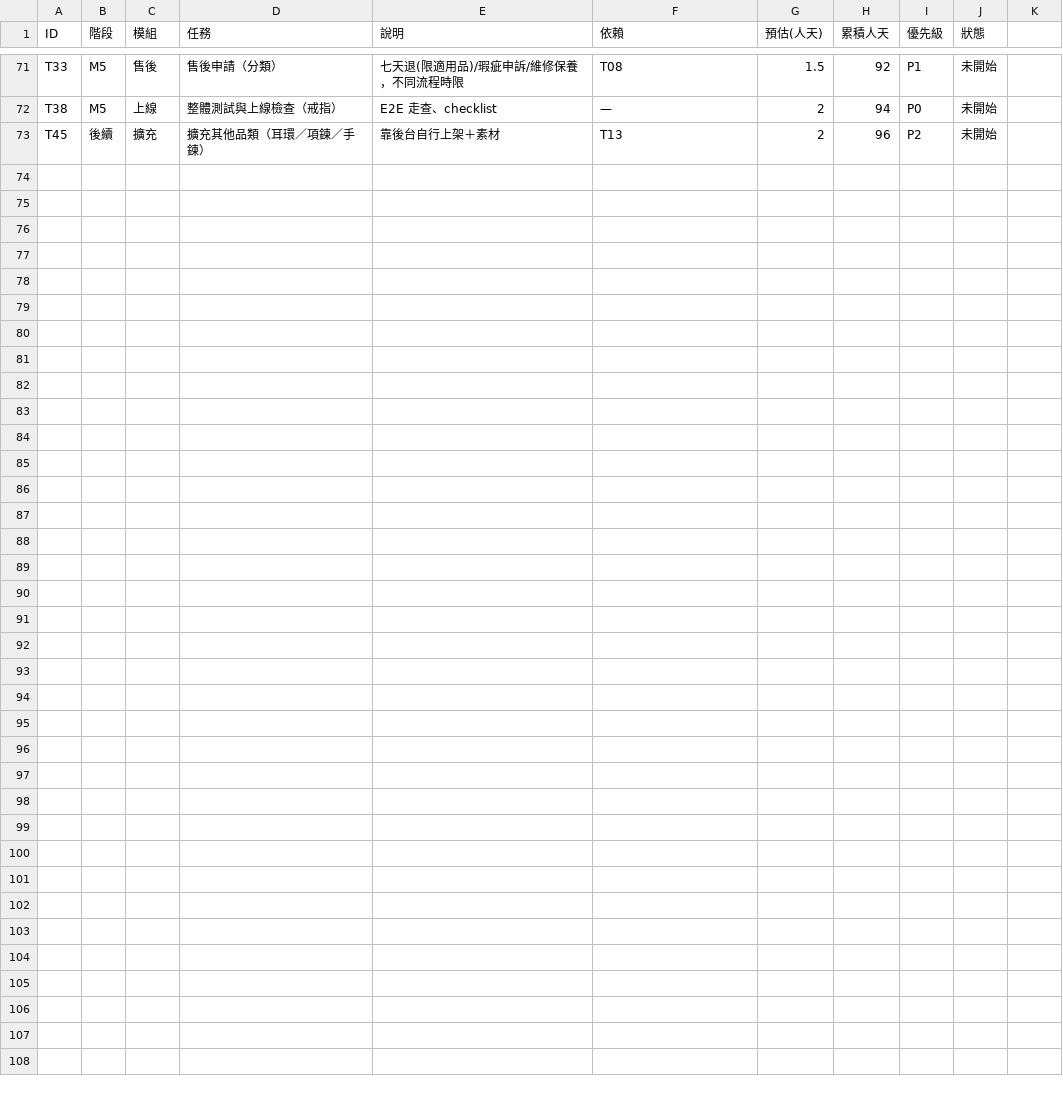
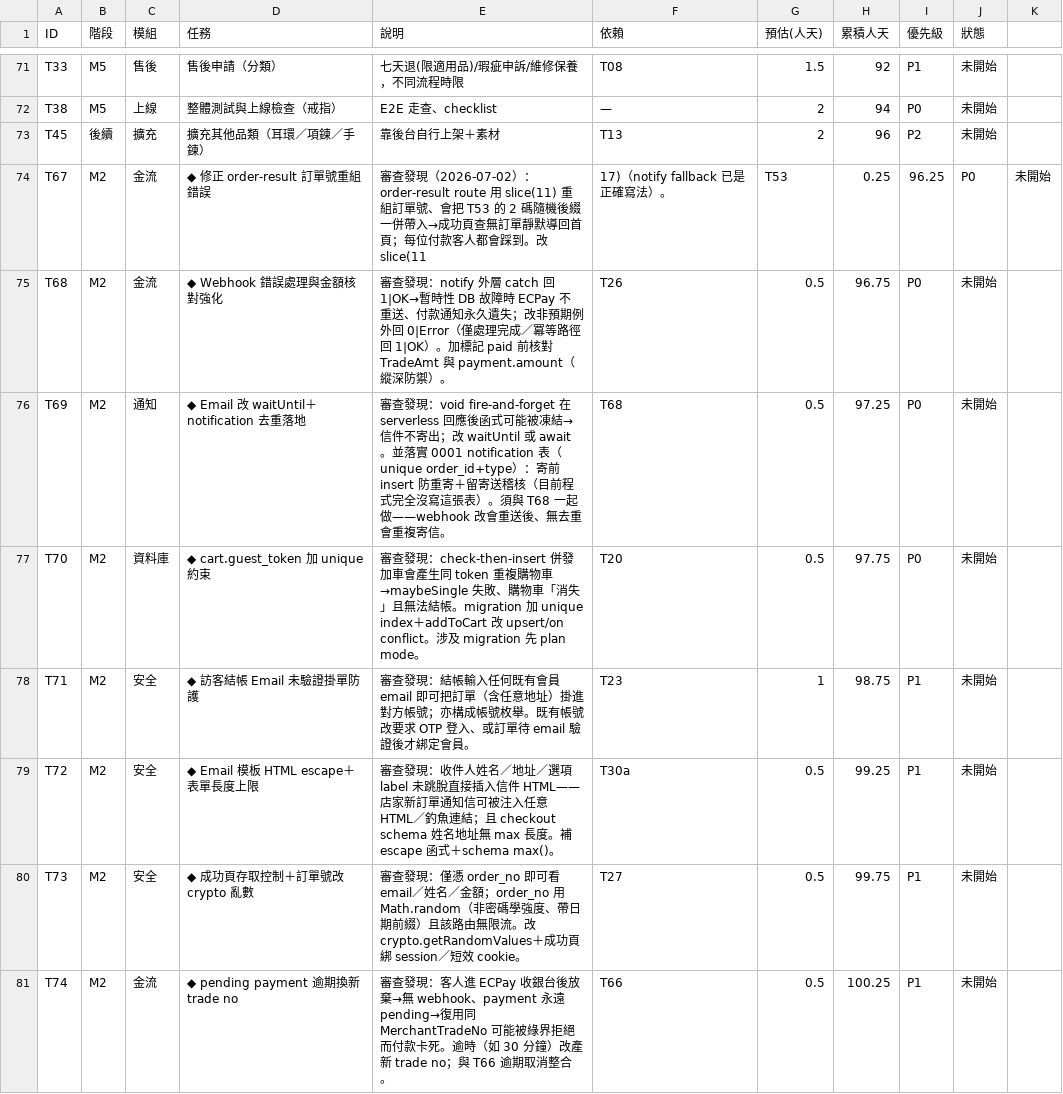
Before and after one commit to incantochen/incantochen, a CSV file: docs/tasks.csv, drawn as a sheet; only a part is shown, gaps mark what is left out; the diff covers the shown part only; the diff names each change by its address in the sheet, - before the commit and + after, or states it on an @@ line.

```diff
--- a/docs/tasks.csv
+++ b/docs/tasks.csv
+row 74: T67 | M2 | 金流 | ◆ 修正 order-result 訂單號重組錯誤 | 審查發現（2026-07-02）：order-result route 用 slice(11) 重組訂單號、會把 T53 的 2 碼隨機後綴一併帶入→成功頁查無訂單靜默導回首頁；每位付款客人都會踩到。改 slice(11 | 17)（notify fallback 已是正確寫法）。 | T53 | 0.25 | 96.25 | P0 | 未開始
+row 75: T68 | M2 | 金流 | ◆ Webhook 錯誤處理與金額核對強化 | 審查發現：notify 外層 catch 回 1|OK→暫時性 DB 故障時 ECPay 不重送、付款通知永久遺失；改非預期例外回 0|Error（僅處理完成／冪等路徑回 1|OK）。加標記 paid 前核對 TradeAmt 與 payment.amount（縱深防禦）。 | T26 | 0.5 | 96.75 | P0 | 未開始
+row 76: T69 | M2 | 通知 | ◆ Email 改 waitUntil＋notification 去重落地 | 審查發現：void fire-and-forget 在 serverless 回應後函式可能被凍結→信件不寄出；改 waitUntil 或 await。並落實 0001 notification 表（unique order_id+type）：寄前 insert 防重寄＋留寄送稽核（目前程式完全沒寫這張表）。須與 T68 一起做——webhook 改會重送後、無去重會重複寄信。 | T68 | 0.5 | 97.25 | P0 | 未開始
+row 77: T70 | M2 | 資料庫 | ◆ cart.guest_token 加 unique 約束 | 審查發現：check-then-insert 併發加車會產生同 token 重複購物車→maybeSingle 失敗、購物車「消失」且無法結帳。migration 加 unique index＋addToCart 改 upsert/on conflict。涉及 migration 先 plan mode。 | T20 | 0.5 | 97.75 | P0 | 未開始
+row 78: T71 | M2 | 安全 | ◆ 訪客結帳 Email 未驗證掛單防護 | 審查發現：結帳輸入任何既有會員 email 即可把訂單（含任意地址）掛進對方帳號；亦構成帳號枚舉。既有帳號改要求 OTP 登入、或訂單待 email 驗證後才綁定會員。 | T23 | 1 | 98.75 | P1 | 未開始
+row 79: T72 | M2 | 安全 | ◆ Email 模板 HTML escape＋表單長度上限 | 審查發現：收件人姓名／地址／選項 label 未跳脫直接插入信件 HTML——店家新訂單通知信可被注入任意 HTML／釣魚連結；且 checkout schema 姓名地址無 max 長度。補 escape 函式＋schema max()。 | T30a | 0.5 | 99.25 | P1 | 未開始
+row 80: T73 | M2 | 安全 | ◆ 成功頁存取控制＋訂單號改 crypto 亂數 | 審查發現：僅憑 order_no 即可看 email／姓名／金額；order_no 用 Math.random（非密碼學強度、帶日期前綴）且該路由無限流。改 crypto.getRandomValues＋成功頁綁 session／短效 cookie。 | T27 | 0.5 | 99.75 | P1 | 未開始
+row 81: T74 | M2 | 金流 | ◆ pending payment 逾期換新 trade no | 審查發現：客人進 ECPay 收銀台後放棄→無 webhook、payment 永遠 pending→復用同 MerchantTradeNo 可能被綠界拒絕而付款卡死。逾時（如 30 分鐘）改產新 trade no；與 T66 逾期取消整合。 | T66 | 0.5 | 100.25 | P1 | 未開始
```
Also changed, not shown: 7 added rows elsewhere in this file.
